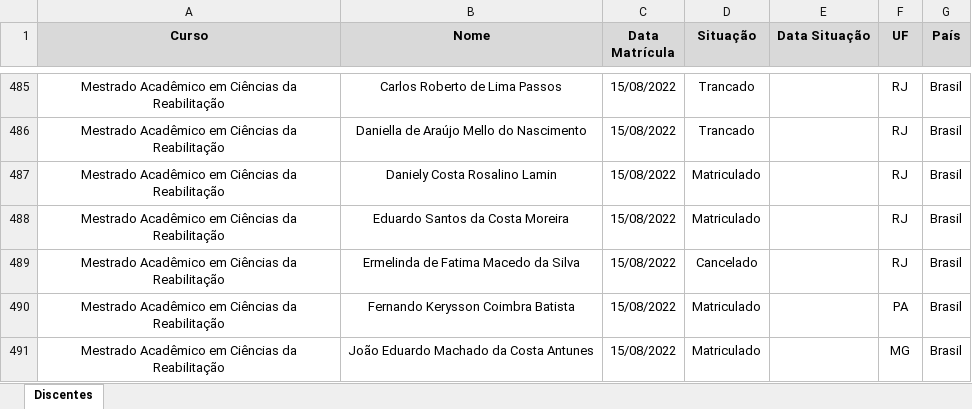
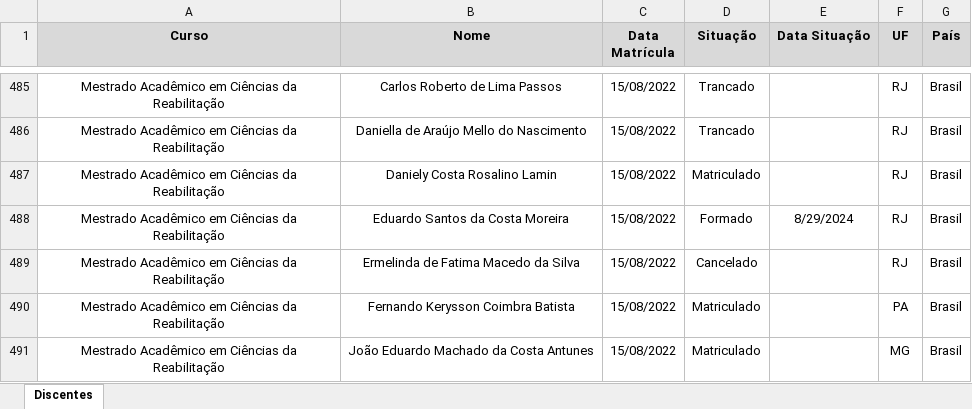
Before and after one commit to ppgcr-unisuam/observatoriocr, an Excel workbook: PPG/Discentes.xlsx, sheet Discentes, drawn as a sheet; only a part is shown, gaps mark what is left out; values as stored, in another font and other column widths than the file's, no borders; conditional formats not drawn; the diff names each change by its address in the sheet, - before the commit and + after, or states it on an @@ line.

```diff
--- a/PPG/Discentes.xlsx (sheet Discentes)
+++ b/PPG/Discentes.xlsx (sheet Discentes)
-D488 (Situação): Matriculado
+D488 (Situação): Formado
-E488 (Data Situação): (empty)
+E488 (Data Situação): 8/29/2024
```
Also changed, not shown: PPG/Produção.xlsx, docs/PPG/Discentes.xlsx, 45 other files.
